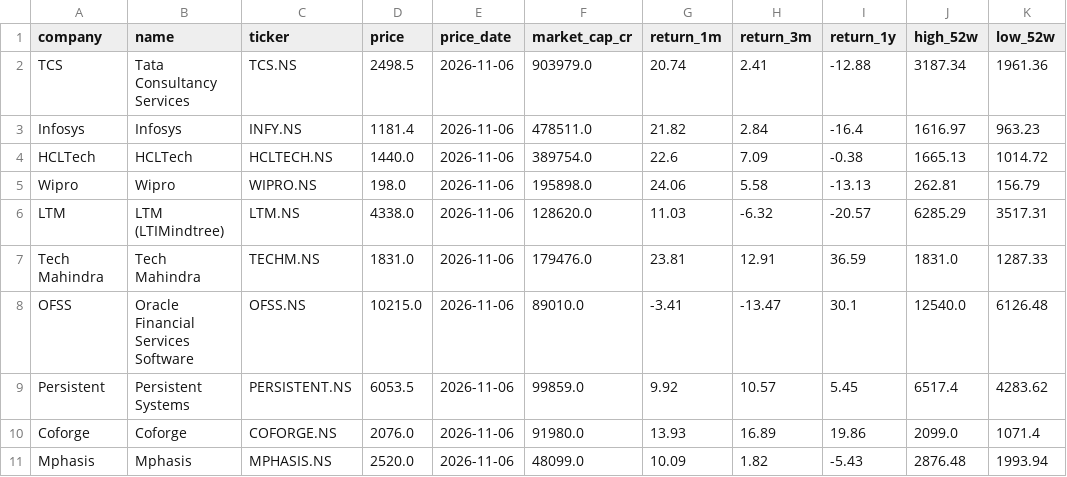
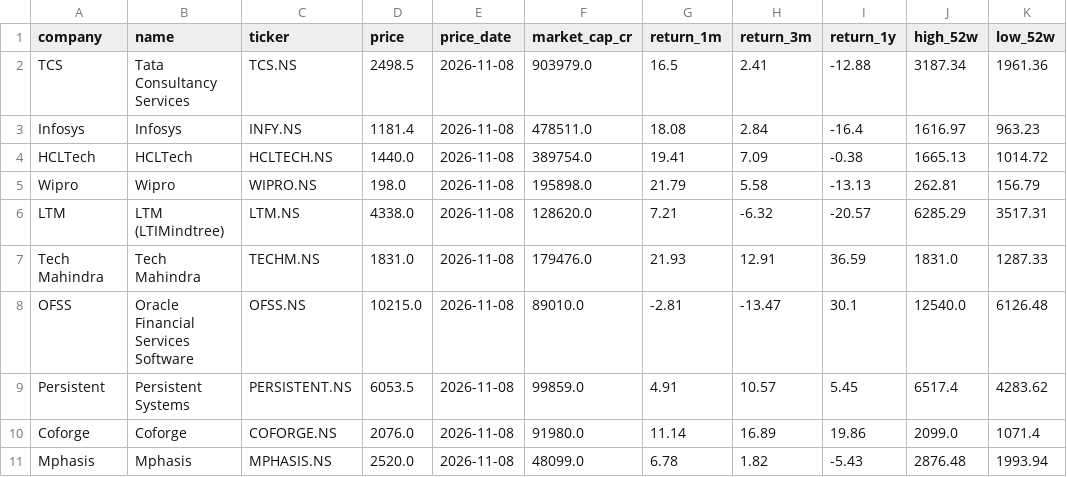
Before and after one commit to hrishi9635/India-it-agent, a CSV file: data/market.csv, drawn as a sheet; only a part is shown; the diff names each change by its address in the sheet, - before the commit and + after, or states it on an @@ line.

```diff
--- a/data/market.csv
+++ b/data/market.csv
-E2:E11 (price_date): 2026-11-06
+E2:E11 (price_date): 2026-11-08
-G2 (return_1m): 20.74
+G2 (return_1m): 16.5
-G3 (return_1m): 21.82
+G3 (return_1m): 18.08
-G4 (return_1m): 22.6
+G4 (return_1m): 19.41
-G5 (return_1m): 24.06
+G5 (return_1m): 21.79
-G6 (return_1m): 11.03
+G6 (return_1m): 7.21
-G7 (return_1m): 23.81
+G7 (return_1m): 21.93
-G8 (return_1m): -3.41
+G8 (return_1m): -2.81
-G9 (return_1m): 9.92
+G9 (return_1m): 4.91
-G10 (return_1m): 13.93
+G10 (return_1m): 11.14
-G11 (return_1m): 10.09
+G11 (return_1m): 6.78
```
Also changed, not shown: data/prices.csv, 6 other files.
